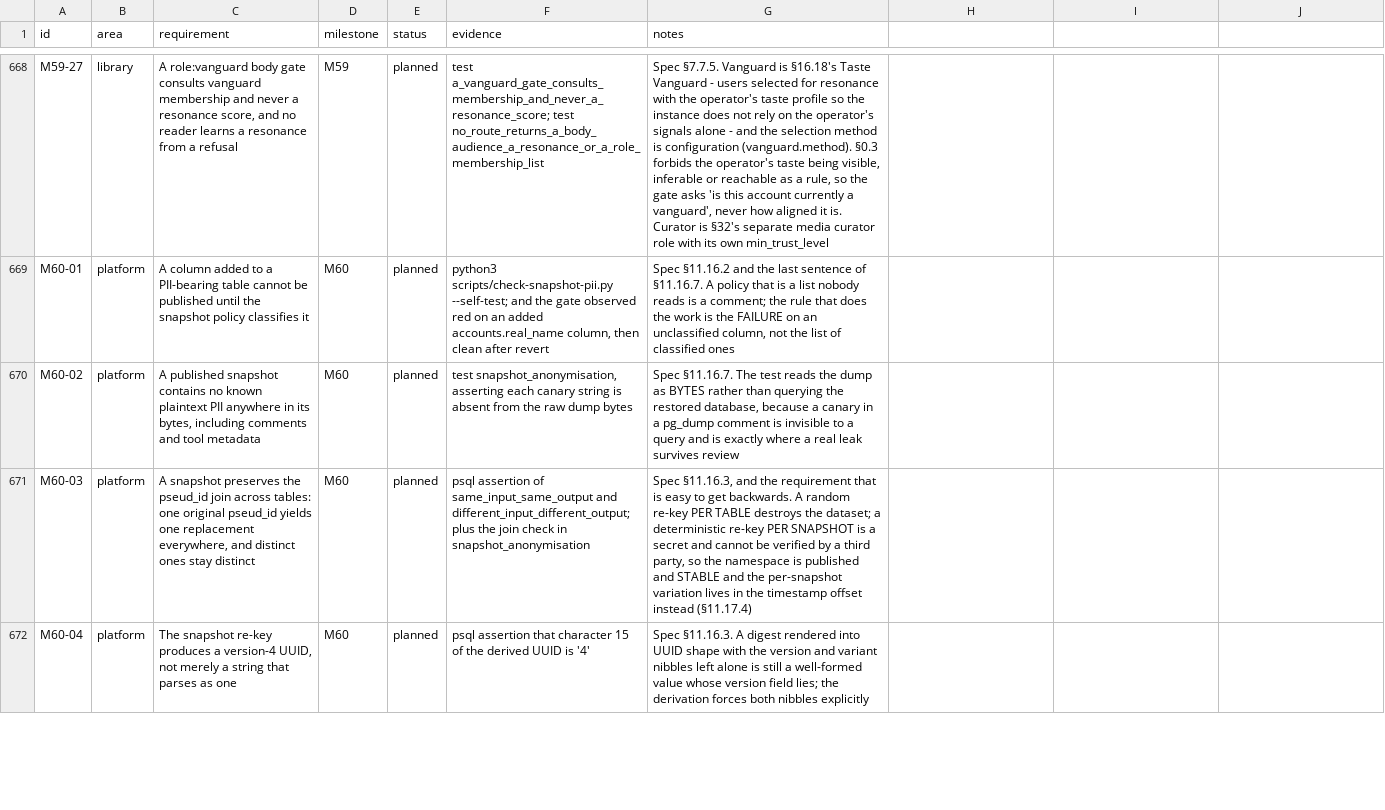
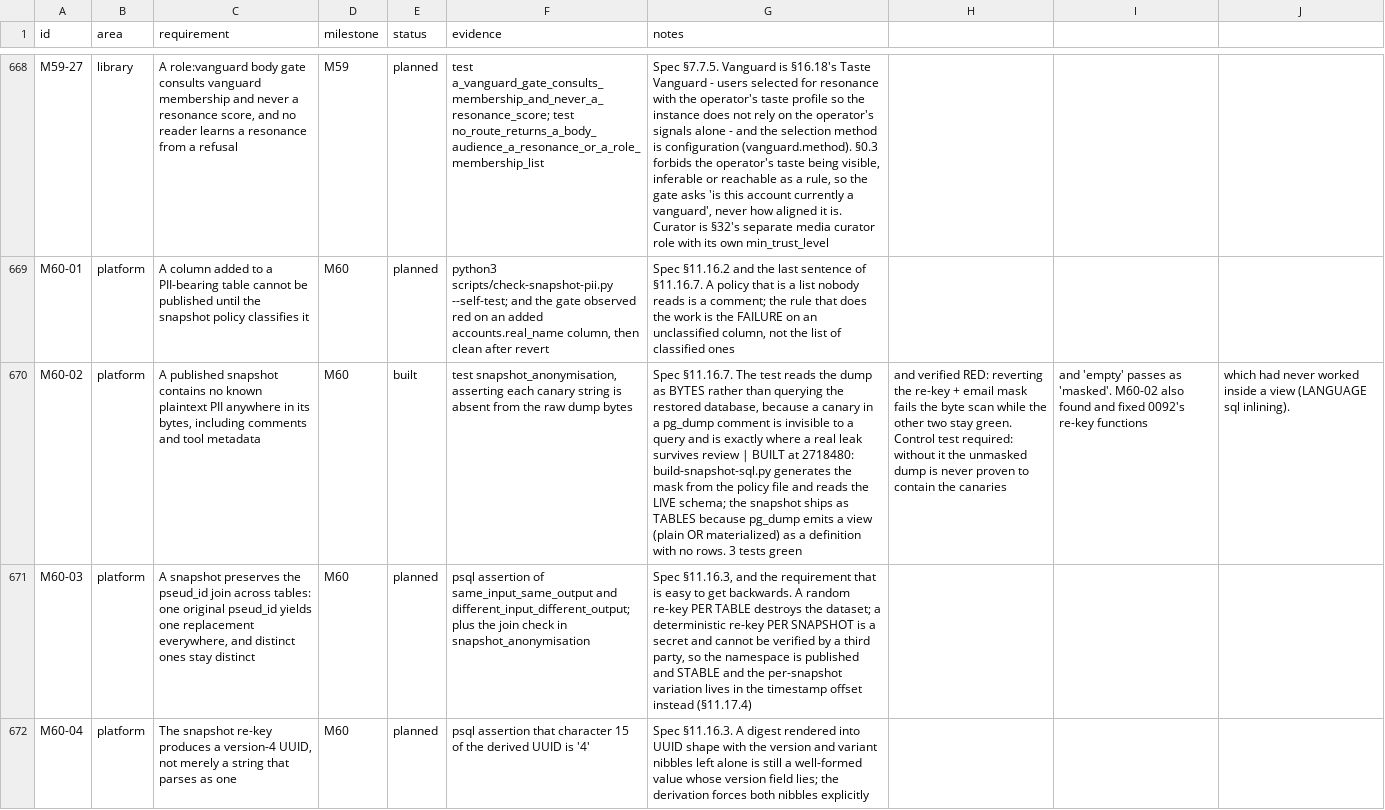
Before and after one commit to 8ullyMaguire/lorehaven, a CSV file: docs/requirements.csv, drawn as a sheet; only a part is shown, gaps mark what is left out; the diff names each change by its address in the sheet, - before the commit and + after, or states it on an @@ line.

Commit message:
M60-02 ledger: planned -> built, with the verification that made it credible

```diff
--- a/docs/requirements.csv
+++ b/docs/requirements.csv
-E670 (status): planned
+E670 (status): built
-G670 (notes): …survives review
+G670 (notes): …survives review | BUILT at 2718480: build-snapshot-sql.py generates the mask from the policy file and reads the LIVE schema; the snapshot ships as TABLES because pg_dump emits a view (plain OR materialized) as a definition with no rows. 3 tests green
-H670: (empty)
+H670: and verified RED: reverting the re-key + email mask fails the byte scan while the other two stay green. Control test required: without it the unmasked dump is never proven to contain the canaries
-I670: (empty)
+I670: and 'empty' passes as 'masked'. M60-02 also found and fixed 0092's re-key functions
-J670: (empty)
+J670: which had never worked inside a view (LANGUAGE sql inlining).
```
